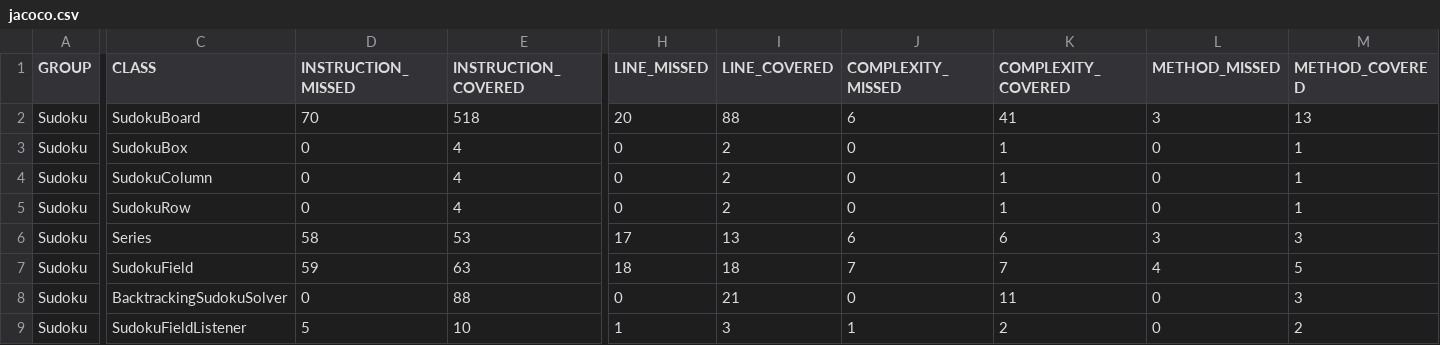
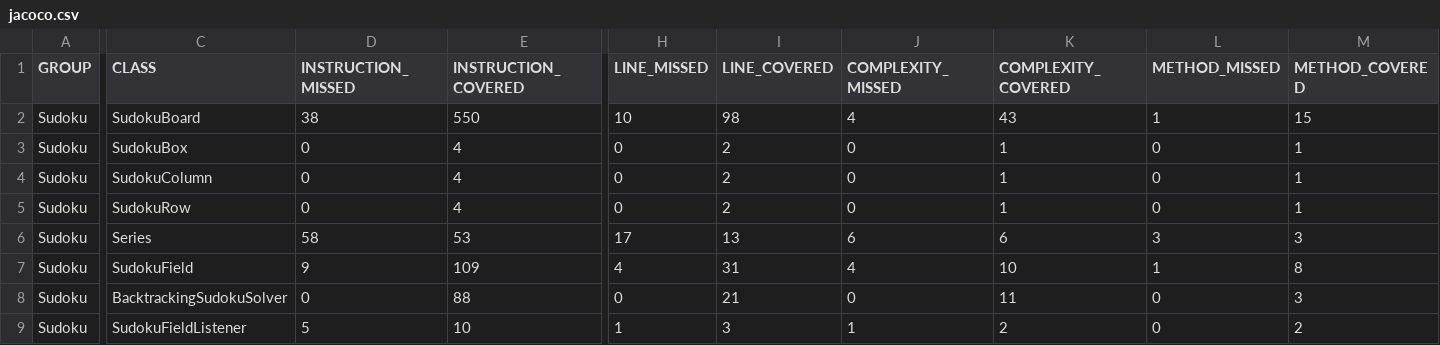
Before and after one commit to maldo31/ProgramowanieKomponentowe, a CSV file: target/site/jacoco/jacoco.csv, drawn as a sheet; only a part is shown, gaps mark what is left out; the diff covers the shown part only; the diff names each change by its address in the sheet, - before the commit and + after, or states it on an @@ line.

```diff
--- a/target/site/jacoco/jacoco.csv
+++ b/target/site/jacoco/jacoco.csv
-D2 (INSTRUCTION_MISSED): 70
+D2 (INSTRUCTION_MISSED): 38
-E2 (INSTRUCTION_COVERED): 518
+E2 (INSTRUCTION_COVERED): 550
-H2 (LINE_MISSED): 20
+H2 (LINE_MISSED): 10
-I2 (LINE_COVERED): 88
+I2 (LINE_COVERED): 98
-J2 (COMPLEXITY_MISSED): 6
+J2 (COMPLEXITY_MISSED): 4
-K2 (COMPLEXITY_COVERED): 41
+K2 (COMPLEXITY_COVERED): 43
-L2 (METHOD_MISSED): 3
+L2 (METHOD_MISSED): 1
-M2 (METHOD_COVERED): 13
+M2 (METHOD_COVERED): 15
-D7 (INSTRUCTION_MISSED): 59
+D7 (INSTRUCTION_MISSED): 9
-E7 (INSTRUCTION_COVERED): 63
+E7 (INSTRUCTION_COVERED): 109
-H7 (LINE_MISSED): 18
+H7 (LINE_MISSED): 4
-I7 (LINE_COVERED): 18
+I7 (LINE_COVERED): 31
-J7 (COMPLEXITY_MISSED): 7
+J7 (COMPLEXITY_MISSED): 4
-K7 (COMPLEXITY_COVERED): 7
+K7 (COMPLEXITY_COVERED): 10
-L7 (METHOD_MISSED): 4
+L7 (METHOD_MISSED): 1
-M7 (METHOD_COVERED): 5
+M7 (METHOD_COVERED): 8
```
Also changed, not shown: 2 edited cells elsewhere in this file, 26 other files.
